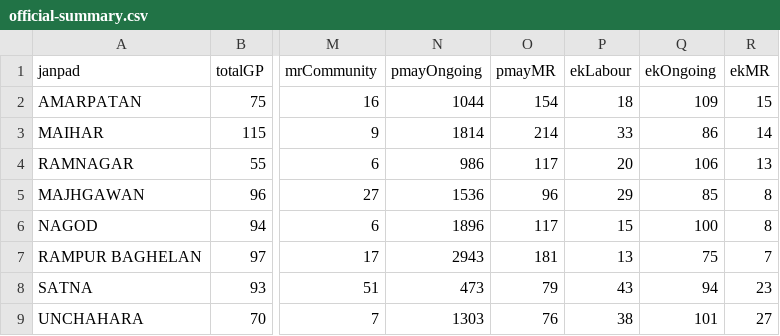
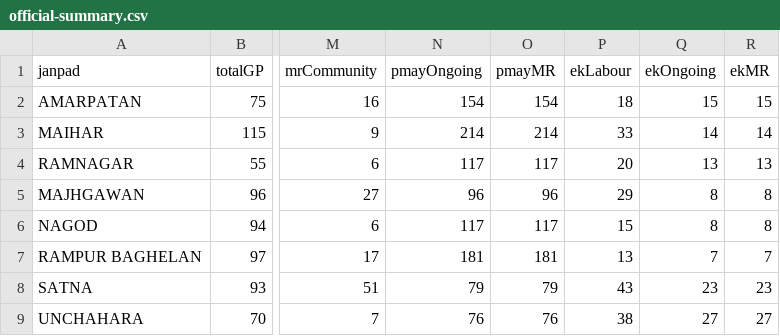
Before and after one commit to srdmsatna-create/Daily-labour-report-satna-maihar, a CSV file: data/official-summary.csv, drawn as a sheet; only a part is shown, gaps mark what is left out; the diff names each change by its address in the sheet, - before the commit and + after, or states it on an @@ line.

Commit message:
Auto update dashboard data

```diff
--- a/data/official-summary.csv
+++ b/data/official-summary.csv
-N2 (pmayOngoing): 1044
+N2 (pmayOngoing): 154
-Q2 (ekOngoing): 109
+Q2 (ekOngoing): 15
-N3 (pmayOngoing): 1814
+N3 (pmayOngoing): 214
-Q3 (ekOngoing): 86
+Q3 (ekOngoing): 14
-N4 (pmayOngoing): 986
+N4 (pmayOngoing): 117
-Q4 (ekOngoing): 106
+Q4 (ekOngoing): 13
-N5 (pmayOngoing): 1536
+N5 (pmayOngoing): 96
-Q5 (ekOngoing): 85
+Q5 (ekOngoing): 8
-N6 (pmayOngoing): 1896
+N6 (pmayOngoing): 117
-Q6 (ekOngoing): 100
+Q6 (ekOngoing): 8
-N7 (pmayOngoing): 2943
+N7 (pmayOngoing): 181
-Q7 (ekOngoing): 75
+Q7 (ekOngoing): 7
-N8 (pmayOngoing): 473
+N8 (pmayOngoing): 79
-Q8 (ekOngoing): 94
+Q8 (ekOngoing): 23
-N9 (pmayOngoing): 1303
+N9 (pmayOngoing): 76
-Q9 (ekOngoing): 101
+Q9 (ekOngoing): 27
```
Also changed, not shown: 15 other files.
